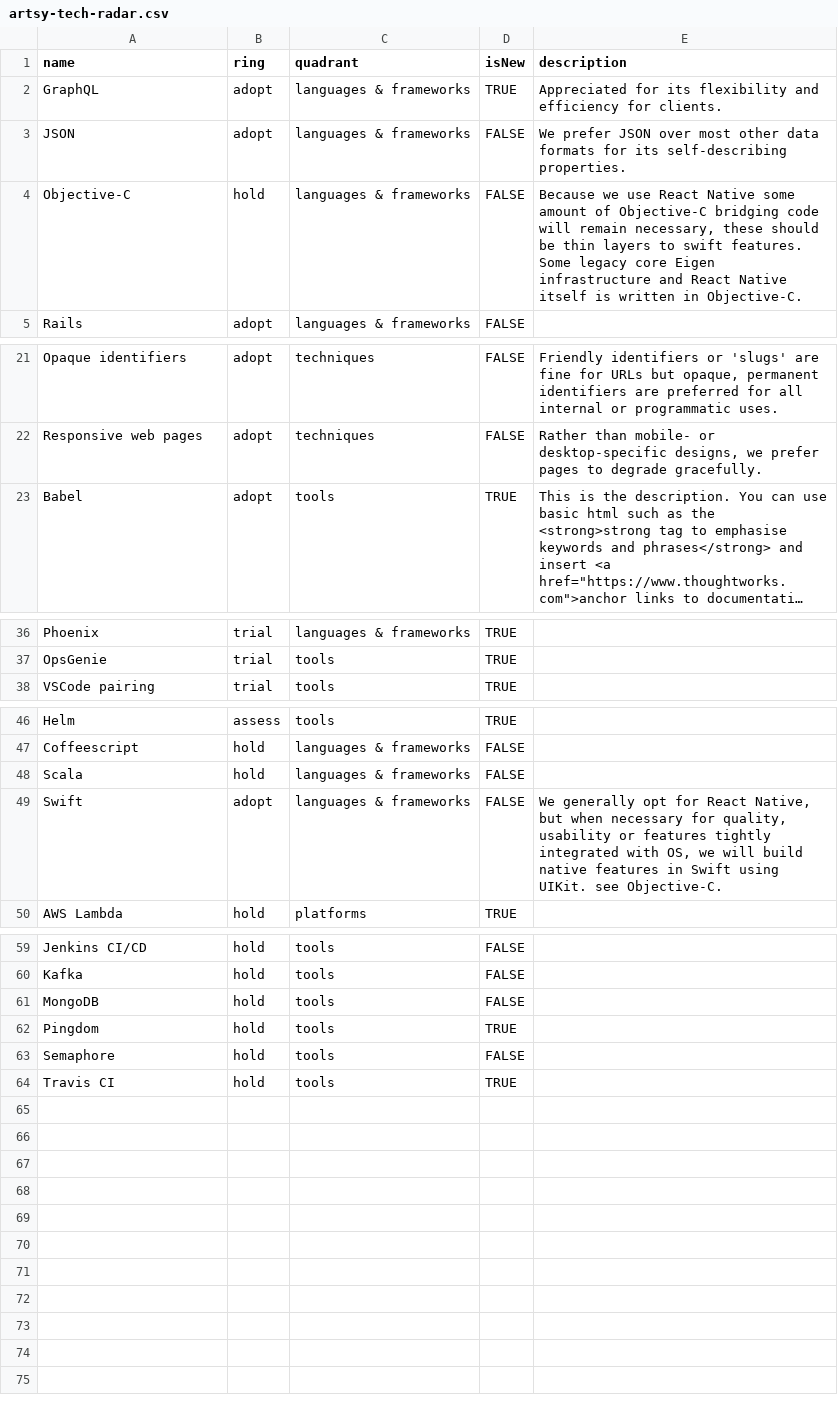
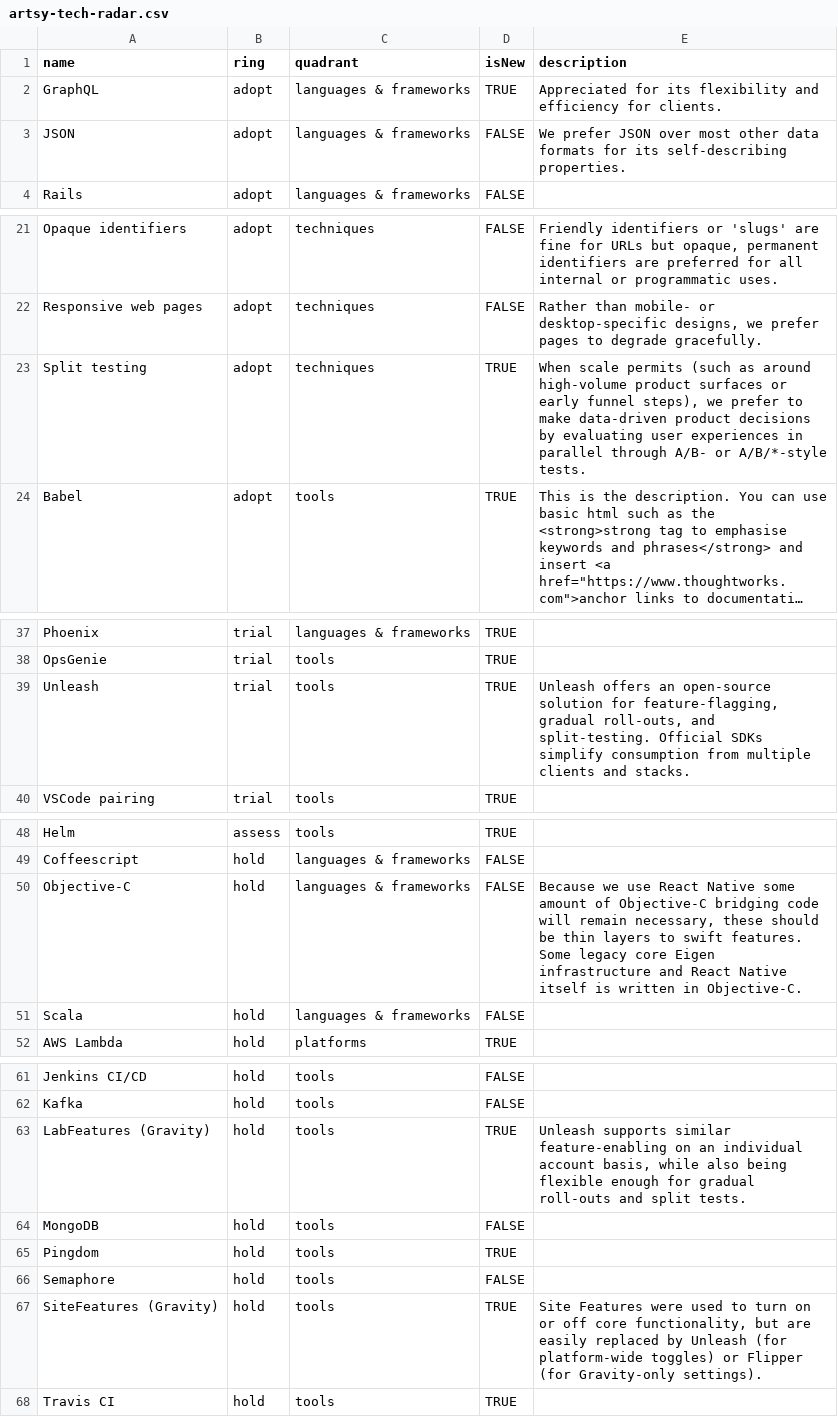
Before and after one commit to artsy/README, a CSV file: playbooks/technology_radar/artsy-tech-radar.csv, drawn as a sheet; only a part is shown, gaps mark what is left out; long unchanged cells end in …; the diff names each change by its address in the sheet, - before the commit and + after, or states it on an @@ line.

Commit message:
Propose Unleash trial more formally via tech radar

```diff
--- a/playbooks/technology_radar/artsy-tech-radar.csv
+++ b/playbooks/technology_radar/artsy-tech-radar.csv
+row 23: Split testing | adopt | techniques | TRUE | When scale permits (such as around high-volume product surfaces or early funnel steps), we prefer to make data-driven product decisions by evaluating user experiences in parallel through A/B- or A/B/*-style tests.
+row 39: Unleash | trial | tools | TRUE | Unleash offers an open-source solution for feature-flagging, gradual roll-outs, and split-testing. Official SDKs simplify consumption from multiple clients and stacks.
@@ row 4 moved to row 50: Objective-C @@
@@ row 49 moved to row 12: Swift @@
+row 63: LabFeatures (Gravity) | hold | tools | TRUE | Unleash supports similar feature-enabling on an individual account basis, while also being flexible enough for gradual roll-outs and split tests.
+row 67: SiteFeatures (Gravity) | hold | tools | TRUE | Site Features were used to turn on or off core functionality, but are easily replaced by Unleash (for platform-wide toggles) or Flipper (for Gravity-only settings).
```
Also changed, not shown: 1 other file.
